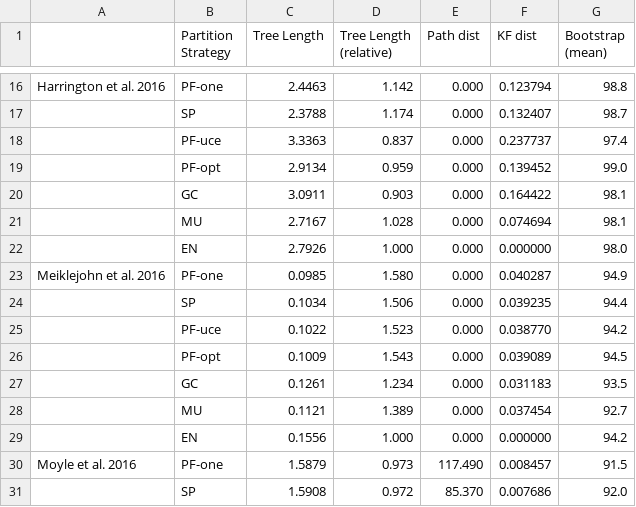
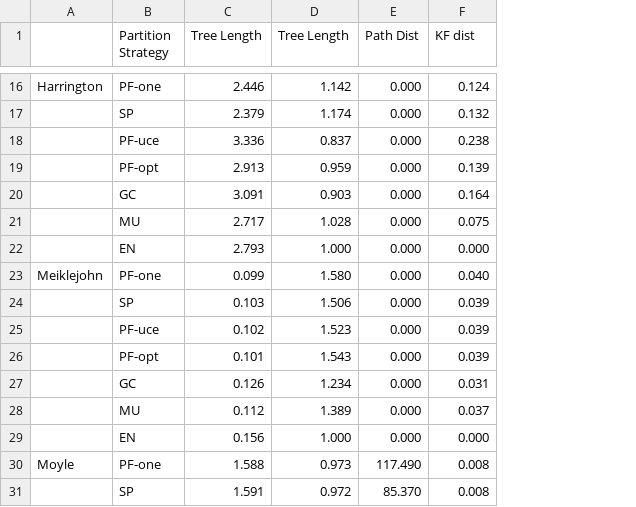
Before and after one commit to Tagliacollo/PartitionUCE, a CSV file: processed_data/IQ-Tree/IQTree-Table.csv, drawn as a sheet; only a part is shown, gaps mark what is left out; removed rows and columns are numbered as before the commit, all else as after; the diff covers the shown part only; the diff names each change by its address in the sheet, - before the commit and + after, or states it on an @@ line.

Commit message:
Rooted trees
rooted trees using outgroups as proposed in the original publications

```diff
--- a/processed_data/IQ-Tree/IQTree-Table.csv
+++ b/processed_data/IQ-Tree/IQTree-Table.csv
-column A, rows 16-30: Harrington et al. 2016 |  |  |  |  |  |  | Meiklejohn et al. 2016 |  |  |  |  |  |  | Moyle et al. 2016
+column A, rows 16-30: Harrington |  |  |  |  |  |  | Meiklejohn |  |  |  |  |  |  | Moyle
-column G (Bootstrap (mean)), rows 16-31: 98.8 | 98.7 | 97.4 | 99.0 | 98.1 | 98.1 | 98.0 | 94.9 | 94.4 | 94.2 | 94.5 | 93.5 | 92.7 | 94.2 | 91.5 | 92.0
-D1: Tree Length (relative)
+D1: Tree Length
-E1: Path dist
+E1: Path Dist
-C16 (Tree Length): 2.4463
+C16 (Tree Length): 2.446
-F16 (KF dist): 0.123794
+F16 (KF dist): 0.124
-C17 (Tree Length): 2.3788
+C17 (Tree Length): 2.379
-F17 (KF dist): 0.132407
+F17 (KF dist): 0.132
-C18 (Tree Length): 3.3363
+C18 (Tree Length): 3.336
-F18 (KF dist): 0.237737
+F18 (KF dist): 0.238
-C19 (Tree Length): 2.9134
+C19 (Tree Length): 2.913
-F19 (KF dist): 0.139452
+F19 (KF dist): 0.139
-C20 (Tree Length): 3.0911
+C20 (Tree Length): 3.091
-F20 (KF dist): 0.164422
+F20 (KF dist): 0.164
-C21 (Tree Length): 2.7167
+C21 (Tree Length): 2.717
-F21 (KF dist): 0.074694
+F21 (KF dist): 0.075
-C22 (Tree Length): 2.7926
+C22 (Tree Length): 2.793
-F22 (KF dist): 0.000000
+F22 (KF dist): 0.000
-C23 (Tree Length): 0.0985
+C23 (Tree Length): 0.099
-F23 (KF dist): 0.040287
+F23 (KF dist): 0.040
-C24 (Tree Length): 0.1034
+C24 (Tree Length): 0.103
-F24 (KF dist): 0.039235
+F24 (KF dist): 0.039
-C25 (Tree Length): 0.1022
+C25 (Tree Length): 0.102
-F25 (KF dist): 0.038770
+F25 (KF dist): 0.039
-C26 (Tree Length): 0.1009
+C26 (Tree Length): 0.101
-F26 (KF dist): 0.039089
+F26 (KF dist): 0.039
-C27 (Tree Length): 0.1261
+C27 (Tree Length): 0.126
-F27 (KF dist): 0.031183
+F27 (KF dist): 0.031
-C28 (Tree Length): 0.1121
+C28 (Tree Length): 0.112
-F28 (KF dist): 0.037454
+F28 (KF dist): 0.037
-C29 (Tree Length): 0.1556
+C29 (Tree Length): 0.156
-F29 (KF dist): 0.000000
+F29 (KF dist): 0.000
-C30 (Tree Length): 1.5879
+C30 (Tree Length): 1.588
-F30 (KF dist): 0.008457
+F30 (KF dist): 0.008
-C31 (Tree Length): 1.5908
+C31 (Tree Length): 1.591
-F31 (KF dist): 0.007686
+F31 (KF dist): 0.008
```
Also changed, not shown: 38 edited cells elsewhere in this file, 35 other files.
